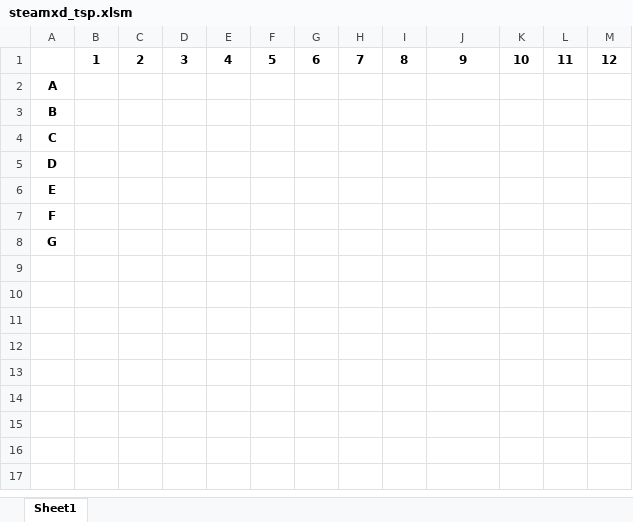
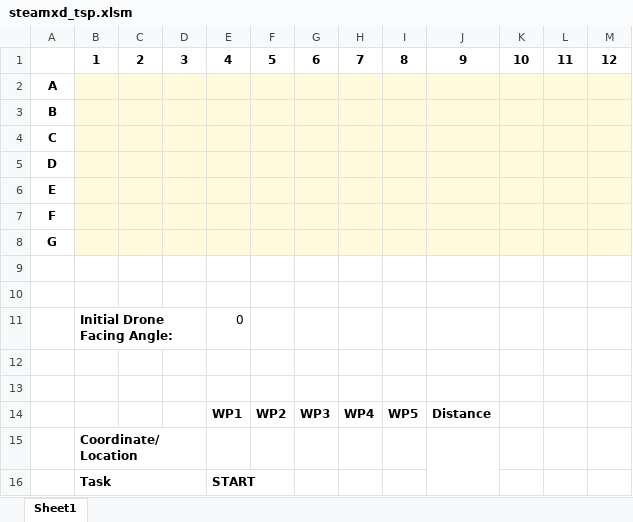
Before and after one commit to demeritbird/STEAMxD-TSP-Excel, an Excel workbook: steamxd_tsp.xlsm, sheet Sheet1, drawn as a sheet; values as stored, in another font and other column widths than the file's, no borders; the diff names each change by its address in the sheet, - before the commit and + after, or states it on an @@ line.

Commit message:
feat: clean table on reset

```diff
--- a/steamxd_tsp.xlsm (sheet Sheet1)
+++ b/steamxd_tsp.xlsm (sheet Sheet1)
-B2:M8 fill: none
+B2:M8 fill: #FFF9DD
+row 9: (empty)
+row 10: (empty)
+row 11:  | Initial Drone Facing Angle: |  |  | 0
+row 12: (empty)
+row 13: (empty)
+row 14:  |  |  |  | WP1 | WP2 | WP3 | WP4 | WP5 | Distance
+row 15:  | Coordinate/Location
+row 16:  | Task |  |  | START
```
Also changed, not shown: 1 other file.
